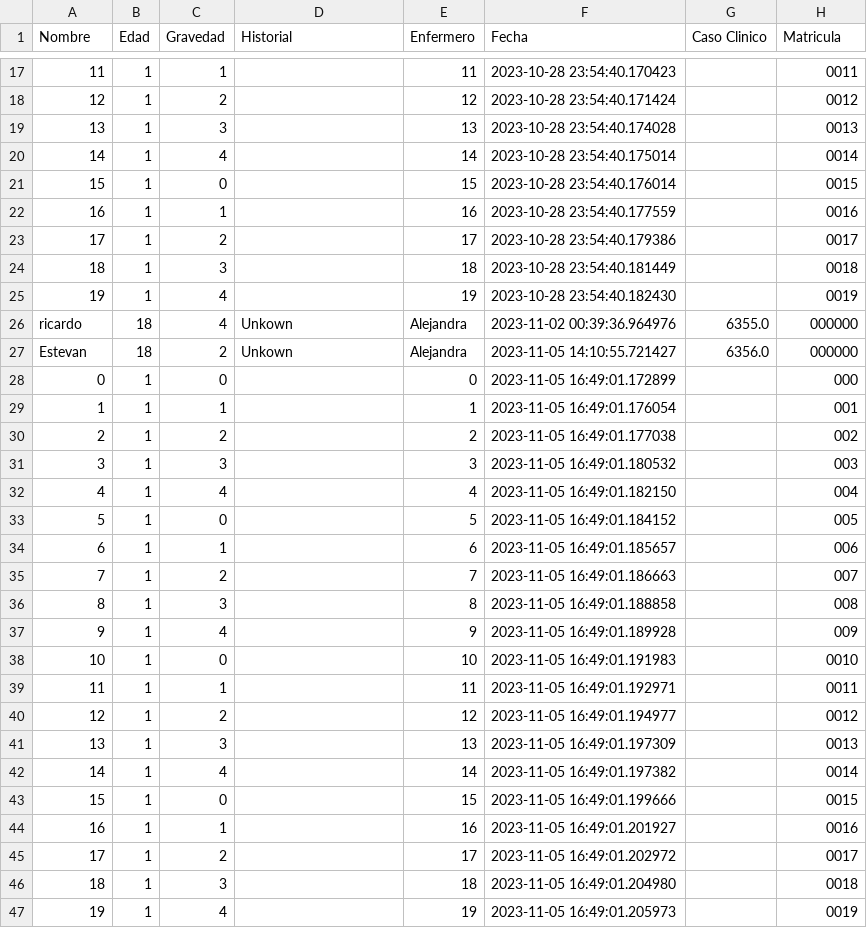
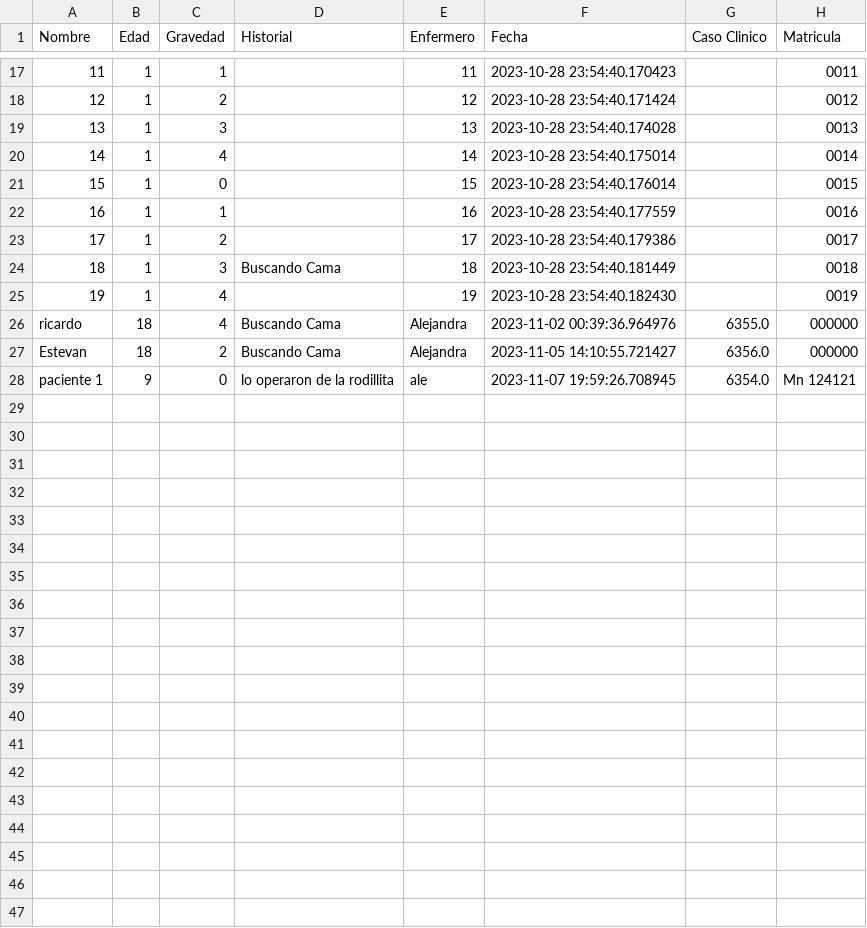
Before and after one commit to Adriellevy/G06_LevyOgando_Triage, a CSV file: lista_pacientes.csv, drawn as a sheet; only a part is shown, gaps mark what is left out; removed rows and columns are numbered as before the commit, all else as after; the diff covers the shown part only; the diff names each change by its address in the sheet, - before the commit and + after, or states it on an @@ line.

Commit message:
Problemas en cantidad de pacientes en sala de espera clasificados y sin clasificar

```diff
--- a/lista_pacientes.csv
+++ b/lista_pacientes.csv
-D24 (Historial): (empty)
+D24 (Historial): Buscando Cama
-D26:D27 (Historial): Unkown
+D26:D27 (Historial): Buscando Cama
-row 28: 0 | 1 | 0 |  | 0 | 2023-11-05 16:49:01.172899 |  | 000
-row 29: 1 | 1 | 1 |  | 1 | 2023-11-05 16:49:01.176054 |  | 001
-row 30: 2 | 1 | 2 |  | 2 | 2023-11-05 16:49:01.177038 |  | 002
-row 31: 3 | 1 | 3 |  | 3 | 2023-11-05 16:49:01.180532 |  | 003
-row 32: 4 | 1 | 4 |  | 4 | 2023-11-05 16:49:01.182150 |  | 004
-row 33: 5 | 1 | 0 |  | 5 | 2023-11-05 16:49:01.184152 |  | 005
-row 34: 6 | 1 | 1 |  | 6 | 2023-11-05 16:49:01.185657 |  | 006
-row 35: 7 | 1 | 2 |  | 7 | 2023-11-05 16:49:01.186663 |  | 007
-row 36: 8 | 1 | 3 |  | 8 | 2023-11-05 16:49:01.188858 |  | 008
-row 37: 9 | 1 | 4 |  | 9 | 2023-11-05 16:49:01.189928 |  | 009
-row 38: 10 | 1 | 0 |  | 10 | 2023-11-05 16:49:01.191983 |  | 0010
-row 39: 11 | 1 | 1 |  | 11 | 2023-11-05 16:49:01.192971 |  | 0011
-row 40: 12 | 1 | 2 |  | 12 | 2023-11-05 16:49:01.194977 |  | 0012
-row 41: 13 | 1 | 3 |  | 13 | 2023-11-05 16:49:01.197309 |  | 0013
-row 42: 14 | 1 | 4 |  | 14 | 2023-11-05 16:49:01.197382 |  | 0014
-row 43: 15 | 1 | 0 |  | 15 | 2023-11-05 16:49:01.199666 |  | 0015
-row 44: 16 | 1 | 1 |  | 16 | 2023-11-05 16:49:01.201927 |  | 0016
-row 45: 17 | 1 | 2 |  | 17 | 2023-11-05 16:49:01.202972 |  | 0017
-row 46: 18 | 1 | 3 |  | 18 | 2023-11-05 16:49:01.204980 |  | 0018
-row 47: 19 | 1 | 4 |  | 19 | 2023-11-05 16:49:01.205973 |  | 0019
+row 28: paciente 1 | 9 | 0 | lo operaron de la rodillita | ale | 2023-11-07 19:59:26.708945 | 6354.0 | Mn 124121
```
Also changed, not shown: 1 edited cell elsewhere in this file, 8 other files.
